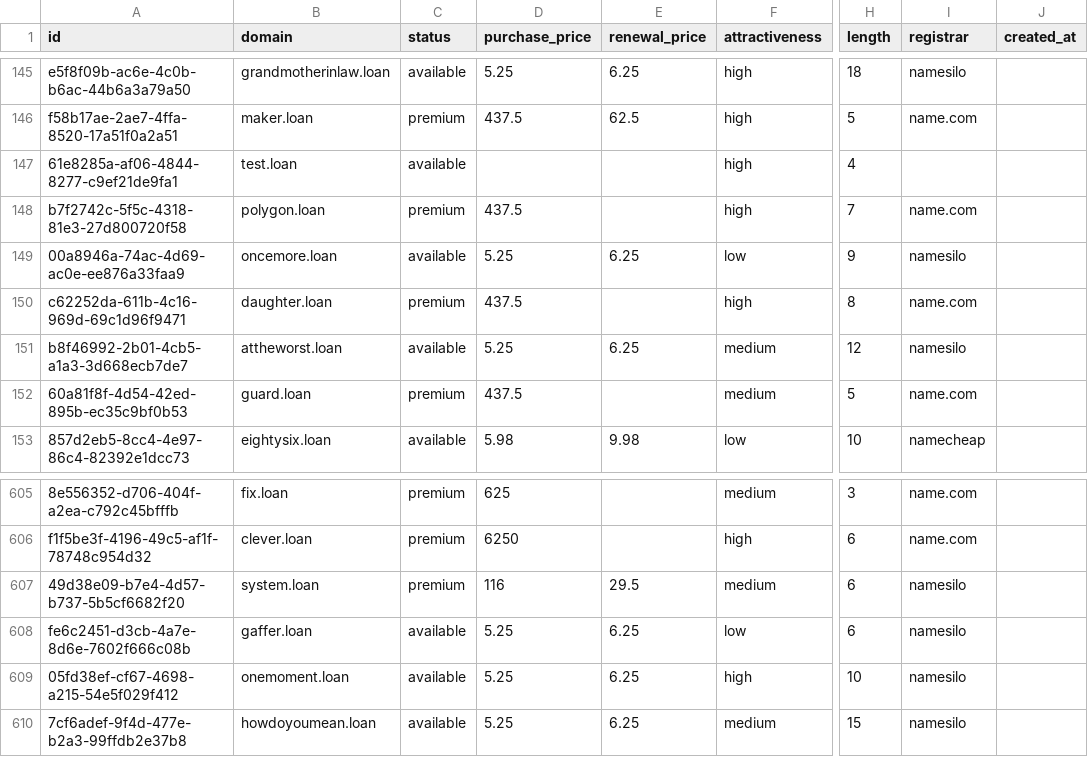
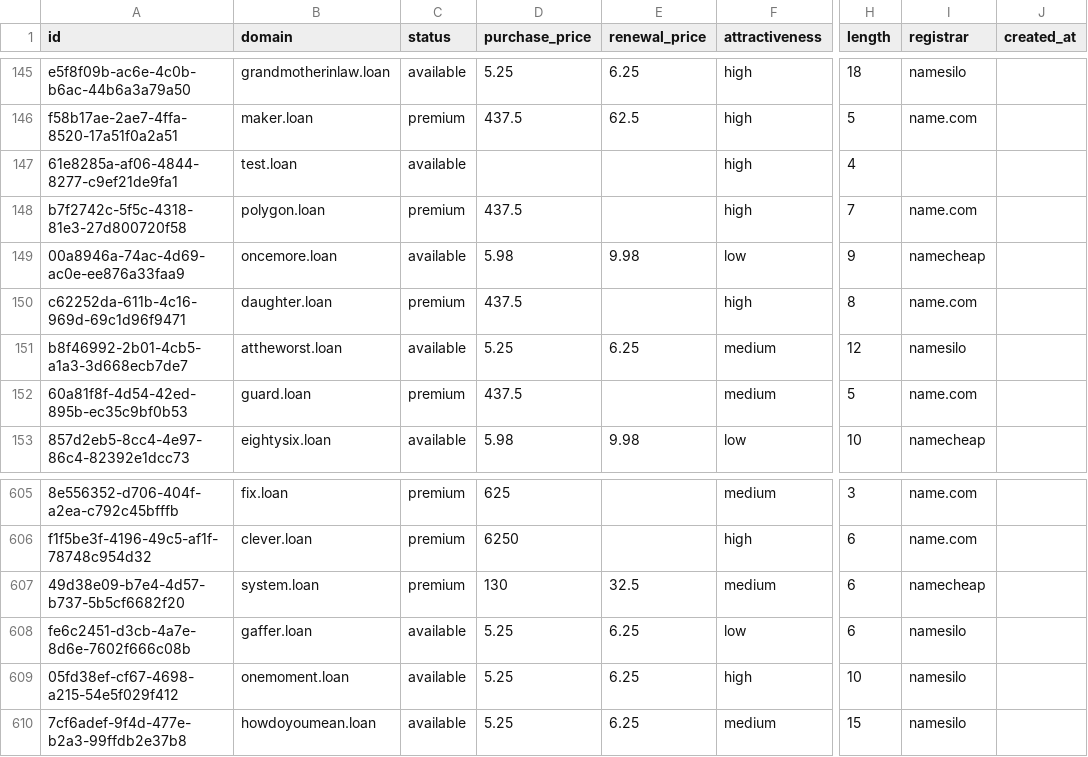
Before and after one commit to UniqueDomains/loan-oneword-domains, a CSV file: loan.csv, drawn as a sheet; only a part is shown, gaps mark what is left out; the diff names each change by its address in the sheet, - before the commit and + after, or states it on an @@ line.

Commit message:
Domains update

```diff
--- a/loan.csv
+++ b/loan.csv
-D149 (purchase_price): 5.25
+D149 (purchase_price): 5.98
-E149 (renewal_price): 6.25
+E149 (renewal_price): 9.98
-I149 (registrar): namesilo
+I149 (registrar): namecheap
-D607 (purchase_price): 116
+D607 (purchase_price): 130
-E607 (renewal_price): 29.5
+E607 (renewal_price): 32.5
-I607 (registrar): namesilo
+I607 (registrar): namecheap
```
Also changed, not shown: 4 other files.
